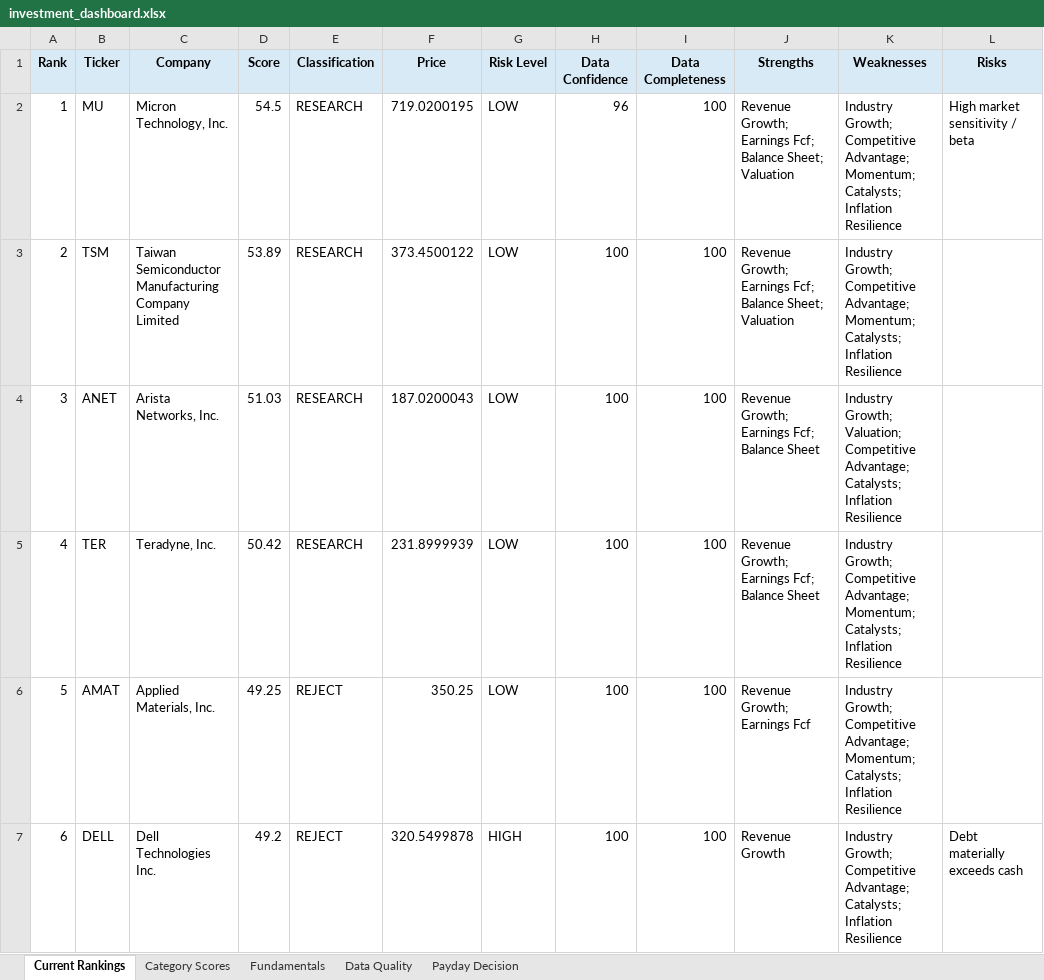
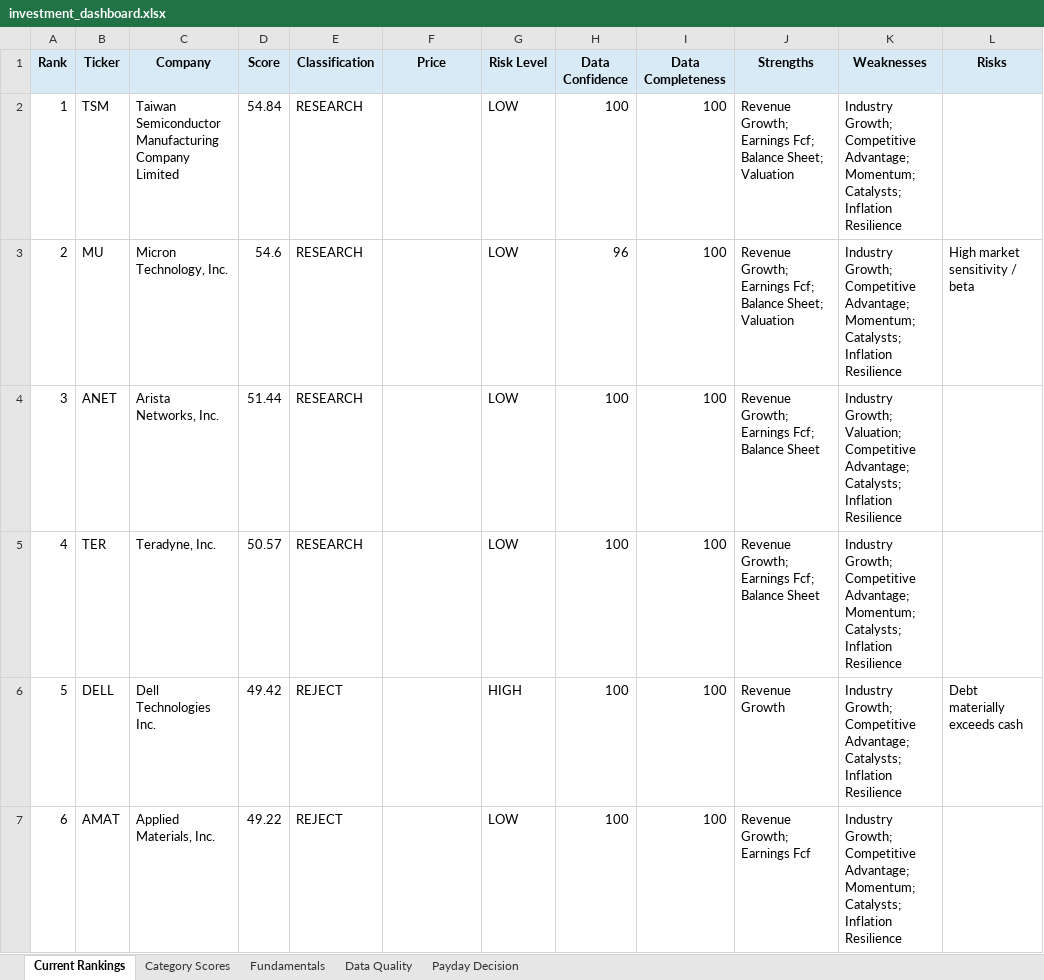
Before and after one commit to Grzesiak33/Version-2-Stock-Investment-Model, an Excel workbook: reports/investment_dashboard.xlsx, sheet Current Rankings, drawn as a sheet; only a part is shown; values as stored, in another font and other column widths than the file's, no borders; conditional formats not drawn; the diff covers the shown part only; the diff names each change by its address in the sheet, - before the commit and + after, or states it on an @@ line.

```diff
--- a/reports/investment_dashboard.xlsx (sheet Current Rankings)
+++ b/reports/investment_dashboard.xlsx (sheet Current Rankings)
-B2 (Ticker): MU
+B2 (Ticker): TSM
-C2 (Company): Micron Technology, Inc.
+C2 (Company): Taiwan Semiconductor Manufacturing Company Limited
-D2 (Score): 54.5
+D2 (Score): 54.84
-F2 (Price): 719.0200195
+F2 (Price): (empty)
-H2 (Data Confidence): 96
+H2 (Data Confidence): 100
-L2 (Risks): High market sensitivity / beta
+L2 (Risks): (empty)
-B3 (Ticker): TSM
+B3 (Ticker): MU
-C3 (Company): Taiwan Semiconductor Manufacturing Company Limited
+C3 (Company): Micron Technology, Inc.
-D3 (Score): 53.89
+D3 (Score): 54.6
-F3 (Price): 373.4500122
+F3 (Price): (empty)
-H3 (Data Confidence): 100
+H3 (Data Confidence): 96
-L3 (Risks): (empty)
+L3 (Risks): High market sensitivity / beta
-D4 (Score): 51.03
+D4 (Score): 51.44
-F4 (Price): 187.0200043
+F4 (Price): (empty)
-D5 (Score): 50.42
+D5 (Score): 50.57
-F5 (Price): 231.8999939
+F5 (Price): (empty)
-B6 (Ticker): AMAT
+B6 (Ticker): DELL
-C6 (Company): Applied Materials, Inc.
+C6 (Company): Dell Technologies Inc.
-D6 (Score): 49.25
+D6 (Score): 49.42
-F6 (Price): 350.25
+F6 (Price): (empty)
-G6 (Risk Level): LOW
+G6 (Risk Level): HIGH
-J6 (Strengths): Revenue Growth; Earnings Fcf
+J6 (Strengths): Revenue Growth
-K6 (Weaknesses): …Competitive Advantage; Momentum; Catalysts; Inflation…
+K6 (Weaknesses): …Competitive Advantage; Catalysts; Inflation…
-L6 (Risks): (empty)
+L6 (Risks): Debt materially exceeds cash
-B7 (Ticker): DELL
+B7 (Ticker): AMAT
-C7 (Company): Dell Technologies Inc.
+C7 (Company): Applied Materials, Inc.
-D7 (Score): 49.2
+D7 (Score): 49.22
-F7 (Price): 320.5499878
+F7 (Price): (empty)
-G7 (Risk Level): HIGH
+G7 (Risk Level): LOW
-J7 (Strengths): Revenue Growth
+J7 (Strengths): Revenue Growth; Earnings Fcf
-K7 (Weaknesses): …Competitive Advantage; Catalysts; Inflation…
+K7 (Weaknesses): …Competitive Advantage; Momentum; Catalysts; Inflation…
-L7 (Risks): Debt materially exceeds cash
+L7 (Risks): (empty)
```
Also changed, not shown: 105 edited cells elsewhere in this sheet, sheet Fundamentals, sheet Category Scores, sheet Data Quality, sheet Payday Decision, 32 other files.
